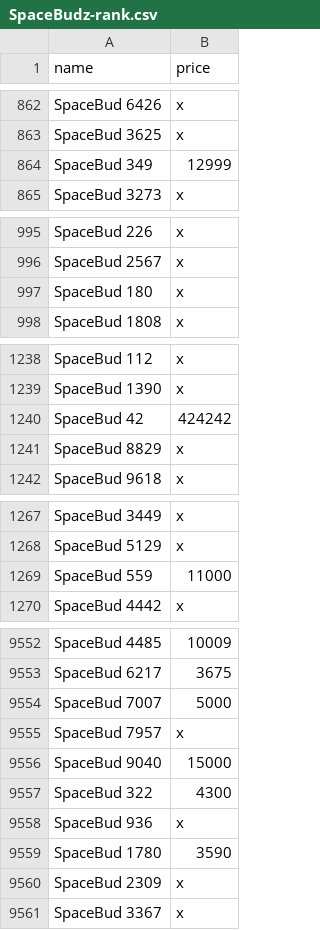
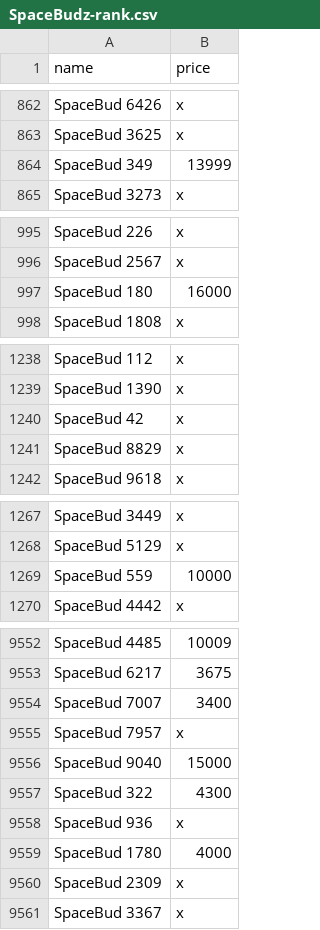
Before and after one commit to mpcabete/nft-marketplace-scraper, a CSV file: results/SpaceBudz-rank.csv, drawn as a sheet; only a part is shown, gaps mark what is left out; the diff covers the shown part only.

```diff
--- a/results/SpaceBudz-rank.csv
+++ b/results/SpaceBudz-rank.csv
@@ -863,3 +863,3 @@ SpaceBud 6426,x
 SpaceBud 3625,x
-SpaceBud 349,12999
+SpaceBud 349,13999
 SpaceBud 3273,x
@@ -996,3 +996,3 @@ SpaceBud 226,x
 SpaceBud 2567,x
-SpaceBud 180,x
+SpaceBud 180,16000
 SpaceBud 1808,x
@@ -1239,3 +1239,3 @@ SpaceBud 112,x
 SpaceBud 1390,x
-SpaceBud 42,424242
+SpaceBud 42,x
 SpaceBud 8829,x
@@ -1268,3 +1268,3 @@ SpaceBud 3449,x
 SpaceBud 5129,x
-SpaceBud 559,11000
+SpaceBud 559,10000
 SpaceBud 4442,x
@@ -9553,3 +9553,3 @@ SpaceBud 4485,10009
 SpaceBud 6217,3675
-SpaceBud 7007,5000
+SpaceBud 7007,3400
 SpaceBud 7957,x
@@ -9558,3 +9558,3 @@ SpaceBud 322,4300
 SpaceBud 936,x
-SpaceBud 1780,3590
+SpaceBud 1780,4000
 SpaceBud 2309,x
```
Also changed, not shown: 100 edited cells elsewhere in this file, results/ADAPunkz-rank.csv, results/CryptoDino-rank.csv, 16 other files.
